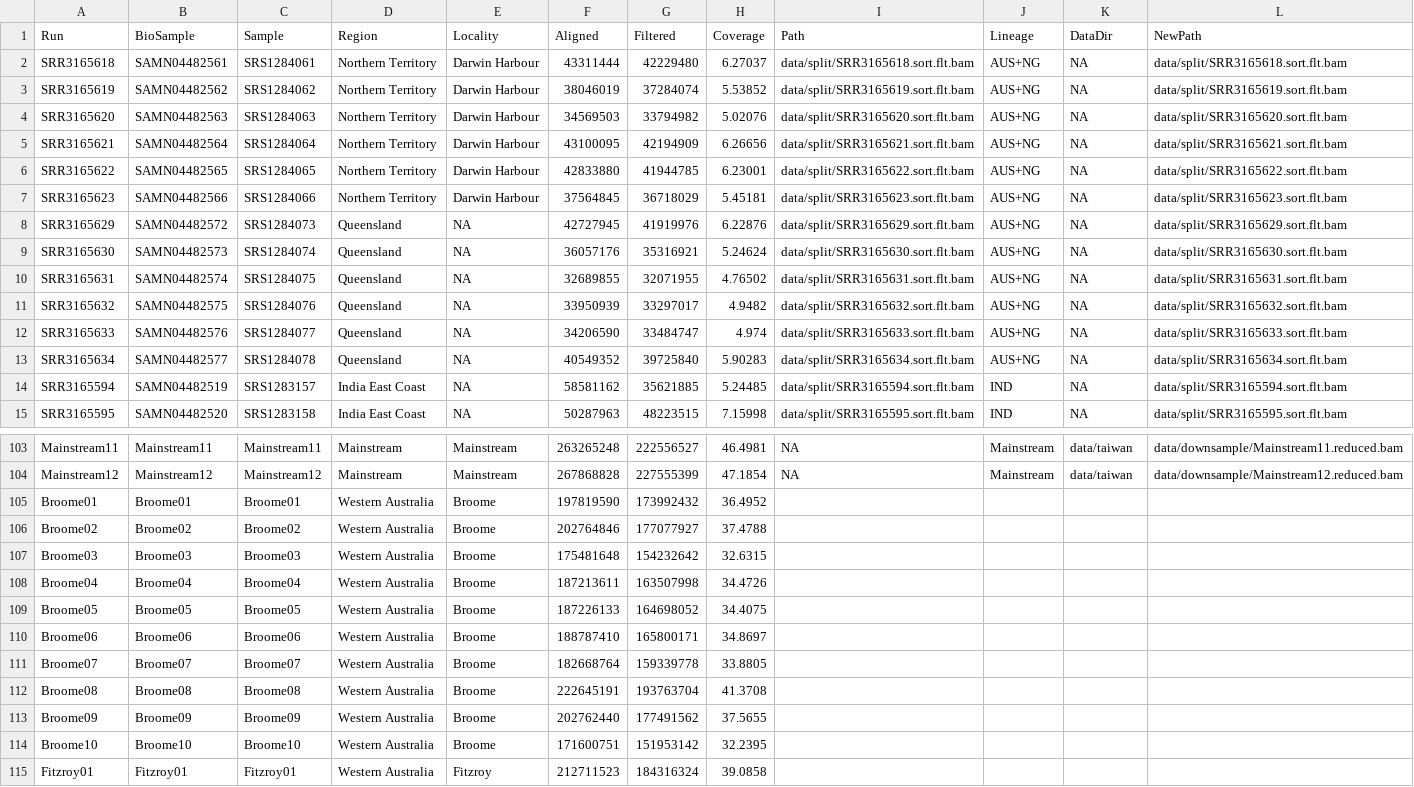
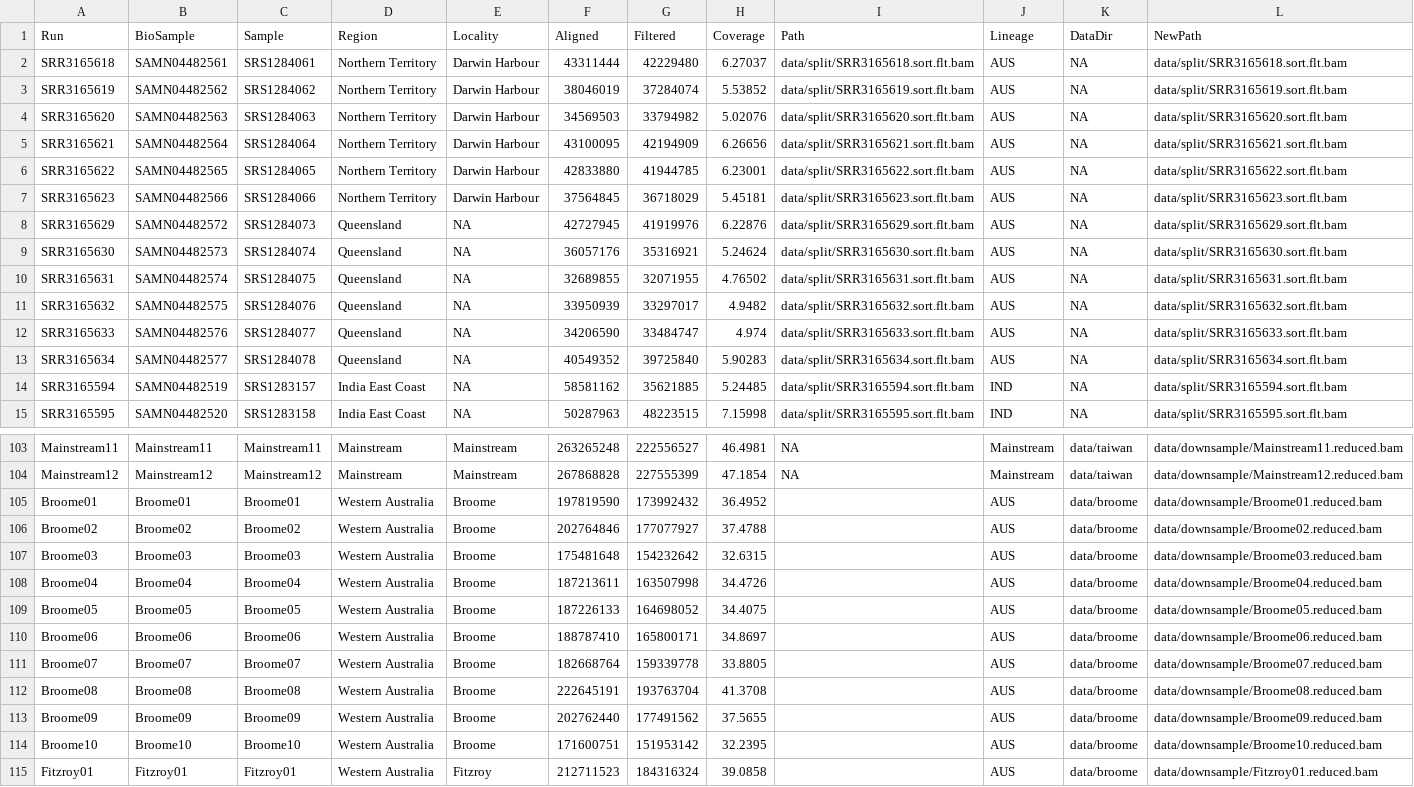
Before and after one commit to MacCampbell/lates-wgs, a CSV file: meta/m114.csv, drawn as a sheet; only a part is shown, gaps mark what is left out; the diff covers the shown part only; the diff names each change by its address in the sheet, - before the commit and + after, or states it on an @@ line.

Commit message:
examining Broome data

```diff
--- a/meta/m114.csv
+++ b/meta/m114.csv
-J2:J13 (Lineage): AUS+NG
+J2:J13 (Lineage): AUS
-J105:J115 (Lineage): (empty)
+J105:J115 (Lineage): AUS
-K105:K115 (DataDir): (empty)
+K105:K115 (DataDir): data/broome
-L105 (NewPath): (empty)
+L105 (NewPath): data/downsample/Broome01.reduced.bam
-L106 (NewPath): (empty)
+L106 (NewPath): data/downsample/Broome02.reduced.bam
-L107 (NewPath): (empty)
+L107 (NewPath): data/downsample/Broome03.reduced.bam
-L108 (NewPath): (empty)
+L108 (NewPath): data/downsample/Broome04.reduced.bam
-L109 (NewPath): (empty)
+L109 (NewPath): data/downsample/Broome05.reduced.bam
-L110 (NewPath): (empty)
+L110 (NewPath): data/downsample/Broome06.reduced.bam
-L111 (NewPath): (empty)
+L111 (NewPath): data/downsample/Broome07.reduced.bam
-L112 (NewPath): (empty)
+L112 (NewPath): data/downsample/Broome08.reduced.bam
-L113 (NewPath): (empty)
+L113 (NewPath): data/downsample/Broome09.reduced.bam
-L114 (NewPath): (empty)
+L114 (NewPath): data/downsample/Broome10.reduced.bam
-L115 (NewPath): (empty)
+L115 (NewPath): data/downsample/Fitzroy01.reduced.bam
```
Also changed, not shown: 5 edited cells elsewhere in this file, 2 other files.
